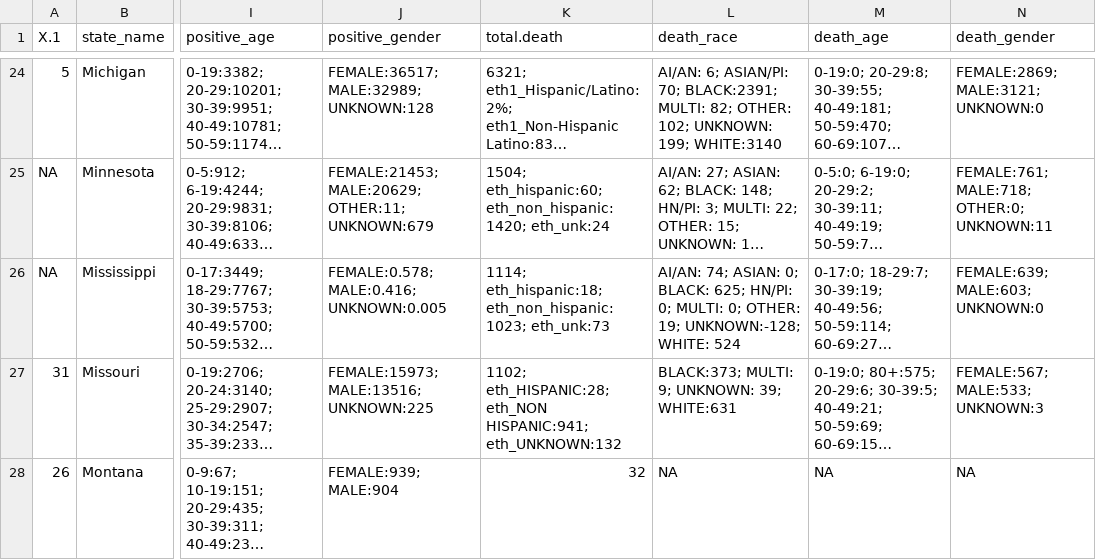
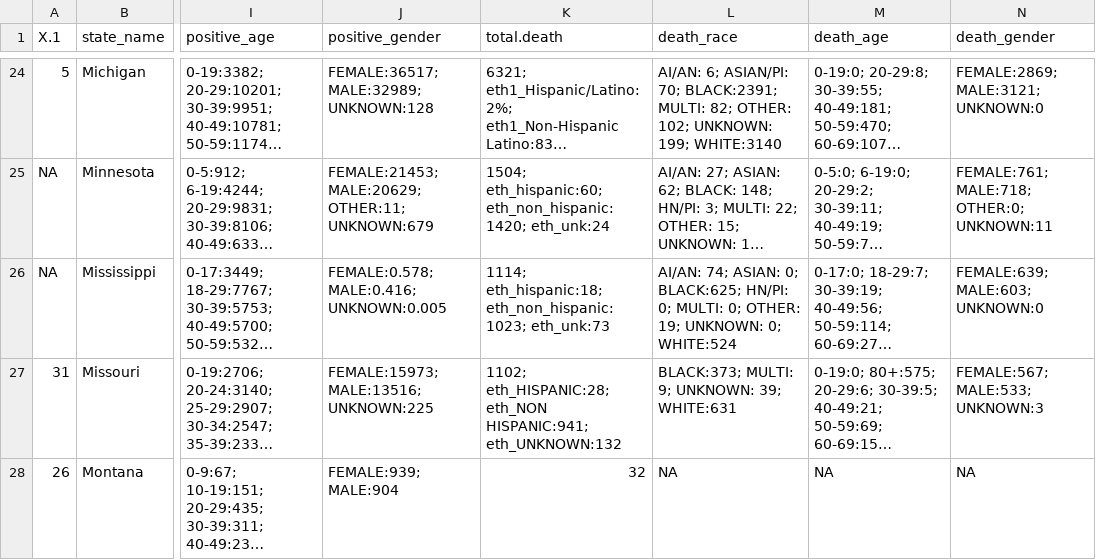
Before and after one commit to therandomwa/covid_us_states_tracking, a CSV file: Data/raw_states/meta_final_20200713.csv, drawn as a sheet; only a part is shown, gaps mark what is left out; long unchanged cells end in …; the diff names each change by its address in the sheet, - before the commit and + after, or states it on an @@ line.

```diff
--- a/Data/raw_states/meta_final_20200713.csv
+++ b/Data/raw_states/meta_final_20200713.csv
-L26 (death_race): …ASIAN: 0; BLACK: 625; HN/PI: 0; MULTI: 0; OTHER: 19; UNKNOWN:-128; WHITE: 524
+L26 (death_race): …ASIAN: 0; BLACK:625; HN/PI: 0; MULTI: 0; OTHER: 19; UNKNOWN: 0; WHITE:524
```
Also changed, not shown: 1 other file.
